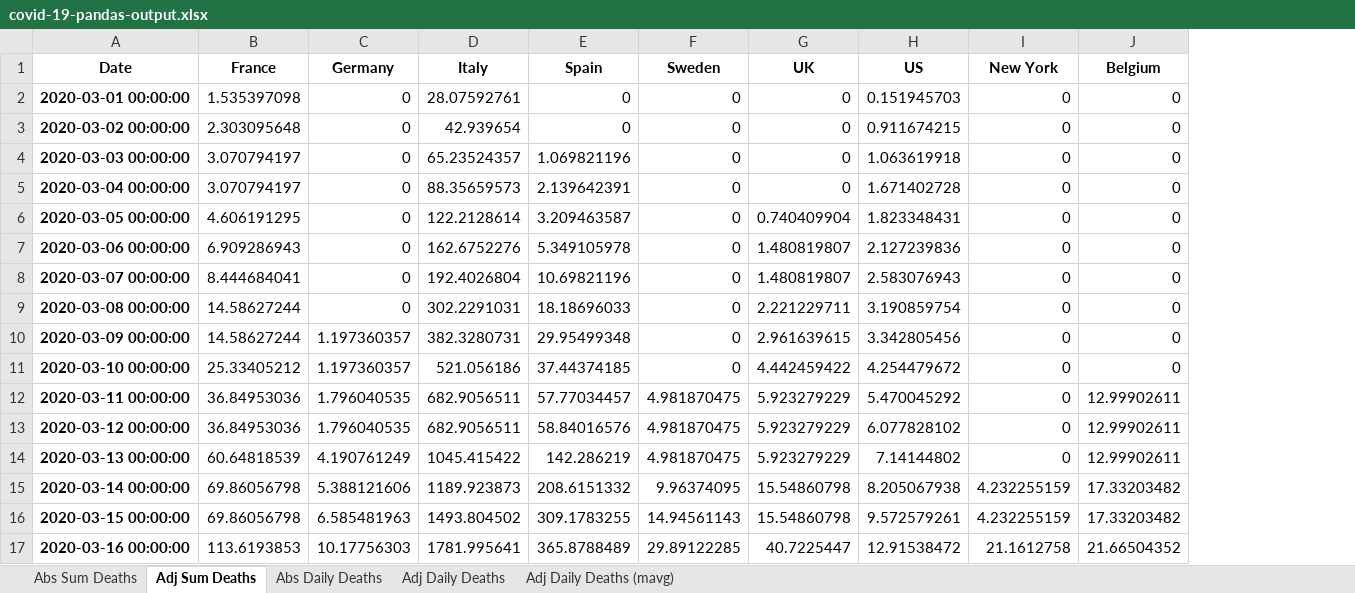
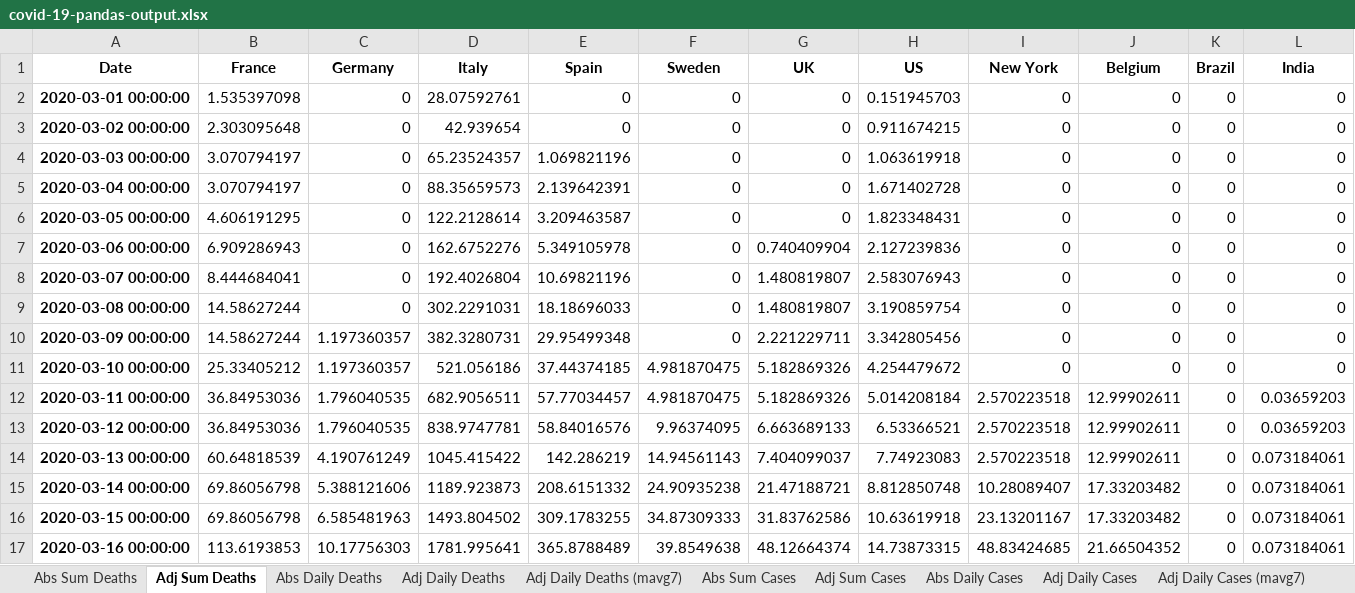
Before and after one commit to jonjon86/covid-19, an Excel workbook: data/covid-19-pandas-output.xlsx, sheet Adj Sum Deaths, drawn as a sheet; only a part is shown; values as stored, in another font and other column widths than the file's, no borders; the diff covers the shown part only; the diff names each change by its address in the sheet, - before the commit and + after, or states it on an @@ line.

```diff
--- a/data/covid-19-pandas-output.xlsx (sheet Adj Sum Deaths)
+++ b/data/covid-19-pandas-output.xlsx (sheet Adj Sum Deaths)
-sheet tab: Adj Daily Deaths (mavg)
+sheet tab: Adj Daily Deaths (mavg7)
+sheet tab: Abs Sum Cases
+sheet tab: Adj Sum Cases
+sheet tab: Abs Daily Cases
+sheet tab: Adj Daily Cases
+sheet tab: Adj Daily Cases (mavg7)
+column K (Brazil), rows 2-17: all 0
+column L (India), rows 2-17: 0 | 0 | 0 | 0 | 0 | 0 | 0 | 0 | 0 | 0 | 0.03659203 | 0.03659203 | 0.073184061 | 0.073184061 | 0.073184061 | 0.073184061
-G6 (UK): 0.740409904
+G6 (UK): 0
-G7 (UK): 1.480819807
+G7 (UK): 0.740409904
-G9 (UK): 2.221229711
+G9 (UK): 1.480819807
-G10 (UK): 2.961639615
+G10 (UK): 2.221229711
-F11 (Sweden): 0
+F11 (Sweden): 4.981870475
-G11 (UK): 4.442459422
+G11 (UK): 5.182869326
-G12 (UK): 5.923279229
+G12 (UK): 5.182869326
-H12 (US): 5.470045292
+H12 (US): 5.014208184
-I12:I14 (New York): 0
+I12:I14 (New York): 2.570223518
-D13 (Italy): 682.9056511
+D13 (Italy): 838.9747781
-F13 (Sweden): 4.981870475
+F13 (Sweden): 9.96374095
-G13 (UK): 5.923279229
+G13 (UK): 6.663689133
-H13 (US): 6.077828102
+H13 (US): 6.53366521
-F14 (Sweden): 4.981870475
+F14 (Sweden): 14.94561143
-G14 (UK): 5.923279229
+G14 (UK): 7.404099037
-H14 (US): 7.14144802
+H14 (US): 7.74923083
-F15 (Sweden): 9.96374095
+F15 (Sweden): 24.90935238
-G15 (UK): 15.54860798
+G15 (UK): 21.47188721
-H15 (US): 8.205067938
+H15 (US): 8.812850748
-I15 (New York): 4.232255159
+I15 (New York): 10.28089407
-F16 (Sweden): 14.94561143
+F16 (Sweden): 34.87309333
-G16 (UK): 15.54860798
+G16 (UK): 31.83762586
-H16 (US): 9.572579261
+H16 (US): 10.63619918
-I16 (New York): 4.232255159
+I16 (New York): 23.13201167
-F17 (Sweden): 29.89122285
+F17 (Sweden): 39.8549638
-G17 (UK): 40.7225447
+G17 (UK): 48.12664374
-H17 (US): 12.91538472
+H17 (US): 14.73873315
-I17 (New York): 21.1612758
+I17 (New York): 48.83424685
```
Also changed, not shown: 137 added rows and 162 edited cells elsewhere in this sheet, sheet Adj Daily Deaths (mavg7), sheet Abs Sum Deaths, sheet Abs Daily Deaths, sheet Adj Daily Deaths, data/covid-19-pandas-output-scandi.xlsx, data/covid-19-pandas-output-us.xlsx, 44 other files.
